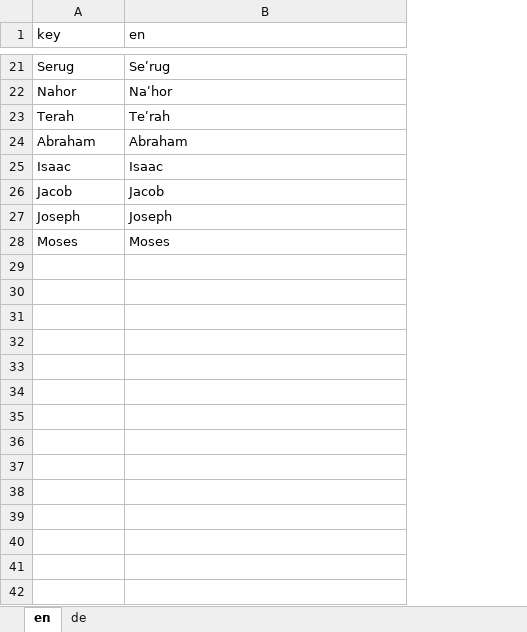
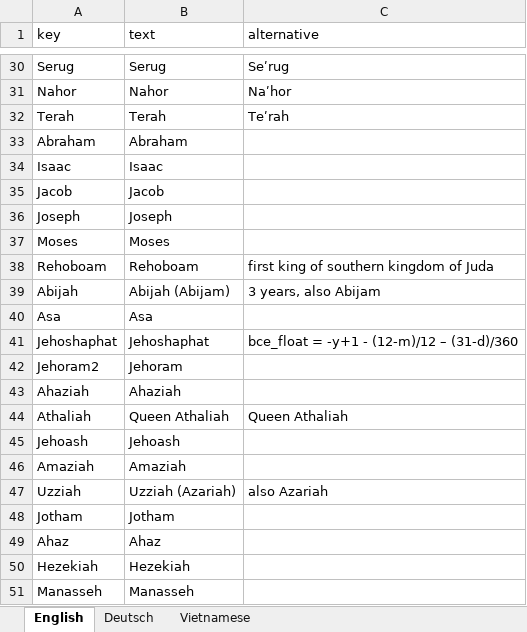
Before and after one commit to kreier/timeline, an Excel workbook: db/dictionary.xlsx, sheet English, drawn as a sheet; only a part is shown, gaps mark what is left out; values as stored, in another font and other column widths than the file's, no borders; addresses are those after the commit; the diff covers the shown part only; the diff names each change by its address in the sheet, - before the commit and + after, or states it on an @@ line.

```diff
--- a/db/dictionary.xlsx (sheet English)
+++ b/db/dictionary.xlsx (sheet English)
-sheet tab: en
+sheet tab: English
-sheet tab: de
+sheet tab: Deutsch
+sheet tab: Vietnamese
+column B (text), rows 30-37: Serug | Nahor | Terah | Abraham | Isaac | Jacob | Joseph | Moses
-C1: en
+C1: alternative
-C33 (alternative): Abraham
+C33 (alternative): (empty)
-C34 (alternative): Isaac
+C34 (alternative): (empty)
-C35 (alternative): Jacob
+C35 (alternative): (empty)
-C36 (alternative): Joseph
+C36 (alternative): (empty)
-C37 (alternative): Moses
+C37 (alternative): (empty)
+row 38: Rehoboam | Rehoboam | first king of southern kingdom of Juda
+row 39: Abijah | Abijah (Abijam) | 3 years, also Abijam
+row 40: Asa | Asa
+row 41: Jehoshaphat | Jehoshaphat | bce_float = -y+1 - (12-m)/12 – (31-d)/360
+row 42: Jehoram2 | Jehoram
+row 43: Ahaziah | Ahaziah
+row 44: Athaliah | Queen Athaliah | Queen Athaliah
+row 45: Jehoash | Jehoash
+row 46: Amaziah | Amaziah
+row 47: Uzziah | Uzziah (Azariah) | also Azariah
+row 48: Jotham | Jotham
+row 49: Ahaz | Ahaz
+row 50: Hezekiah | Hezekiah
+row 51: Manasseh | Manasseh
```
Also changed, not shown: 103 added rows and 7 edited cells elsewhere in this sheet, sheet Deutsch, 5 other files.
